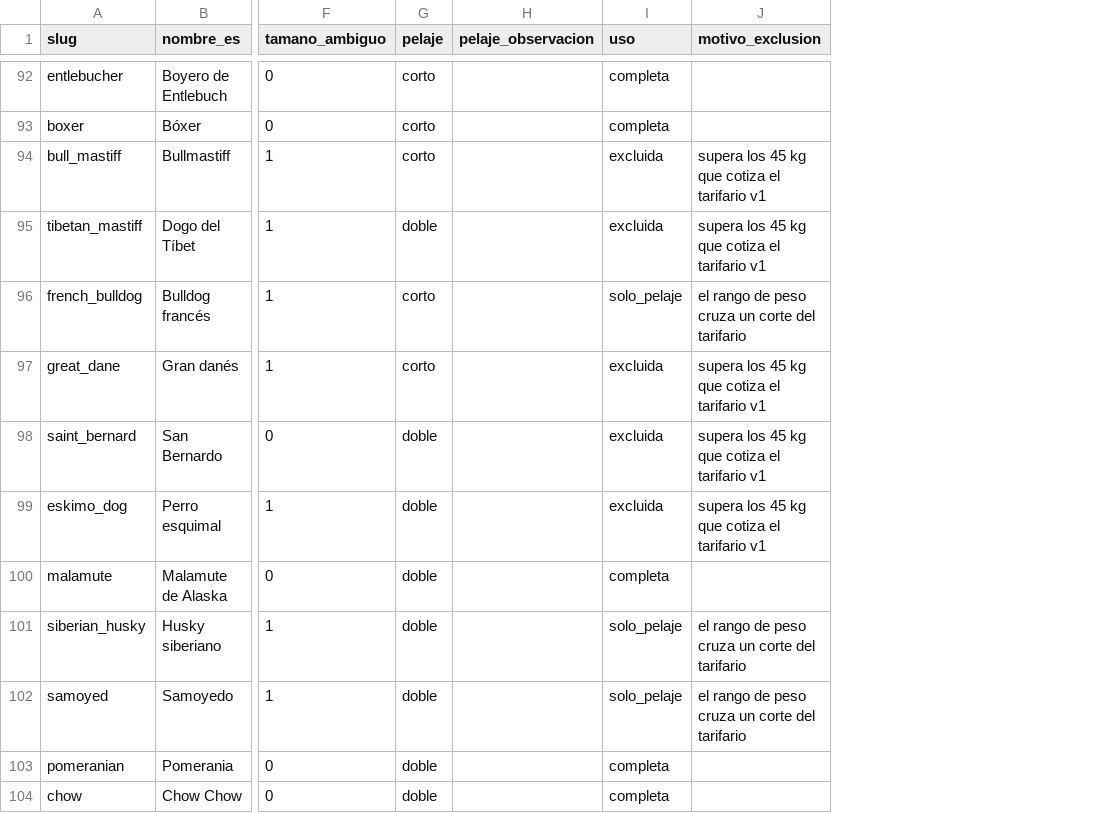
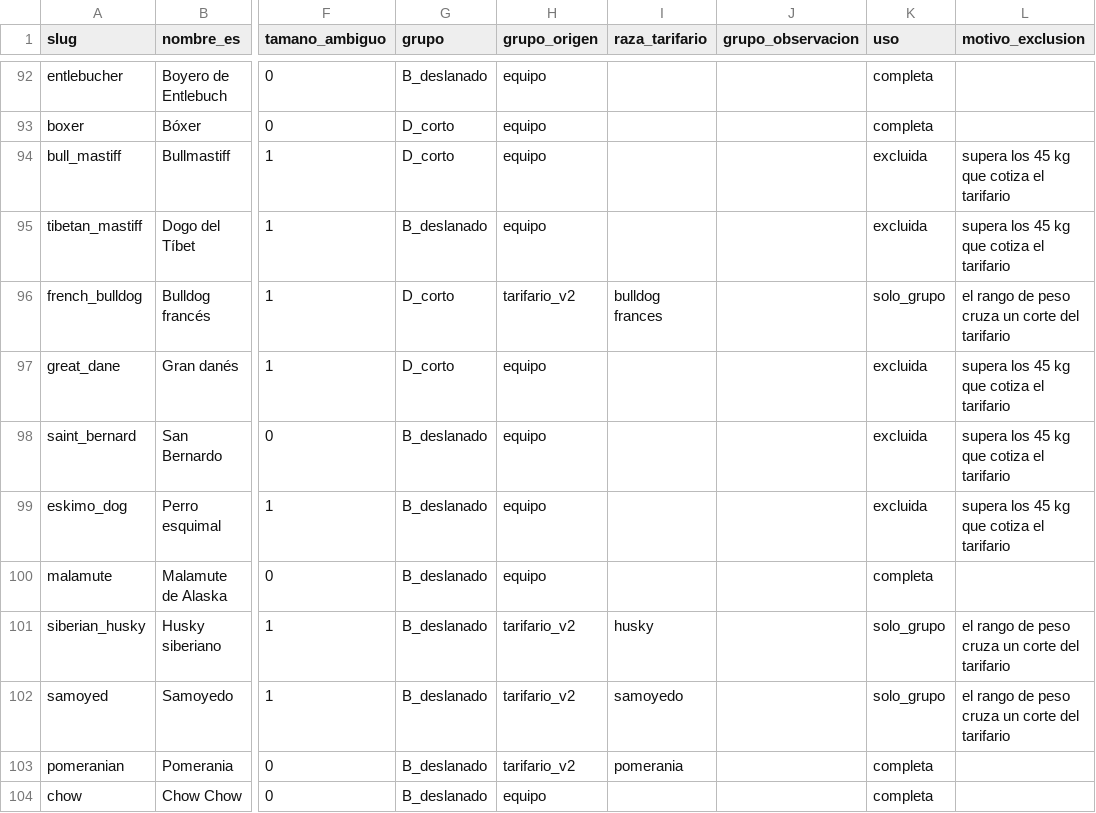
Before and after one commit to nicopolis4992/Proyecto-MIA, a CSV file: datasets/imagenes/config/mapeo_razas.csv, drawn as a sheet; only a part is shown, gaps mark what is left out; removed rows and columns are numbered as before the commit, all else as after; the diff covers the shown part only; the diff names each change by its address in the sheet, - before the commit and + after, or states it on an @@ line.

```diff
--- a/datasets/imagenes/config/mapeo_razas.csv
+++ b/datasets/imagenes/config/mapeo_razas.csv
-column G (pelaje), rows 92-104: corto | corto | corto | doble | corto | corto | doble | doble | doble | doble | doble | doble | doble
-column H (pelaje_observacion), empty
+column G (grupo), rows 92-104: B_deslanado | D_corto | D_corto | B_deslanado | D_corto | D_corto | B_deslanado | B_deslanado | B_deslanado | B_deslanado | B_deslanado | B_deslanado | B_deslanado
+column H (grupo_origen), rows 92-104: equipo | equipo | equipo | equipo | tarifario_v2 | equipo | equipo | equipo | equipo | tarifario_v2 | tarifario_v2 | tarifario_v2 | equipo
+column I (raza_tarifario), rows 96-103: bulldog frances |  |  |  |  | husky | samoyedo | pomerania
+column J (grupo_observacion), empty
-L94:L95 (motivo_exclusion): supera los 45 kg que cotiza el tarifario v1
+L94:L95 (motivo_exclusion): supera los 45 kg que cotiza el tarifario
-K96 (uso): solo_pelaje
+K96 (uso): solo_grupo
-L97:L99 (motivo_exclusion): supera los 45 kg que cotiza el tarifario v1
+L97:L99 (motivo_exclusion): supera los 45 kg que cotiza el tarifario
-K101:K102 (uso): solo_pelaje
+K101:K102 (uso): solo_grupo
```
Also changed, not shown: 39 edited cells elsewhere in this file, datasets/imagenes/config/etiquetas_plantilla.csv, 8 other files.
